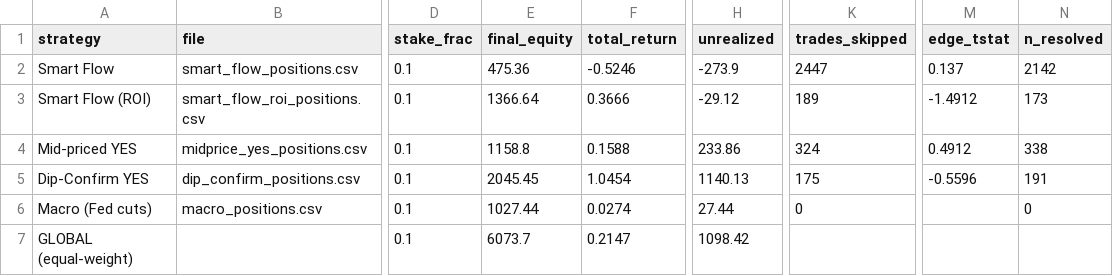
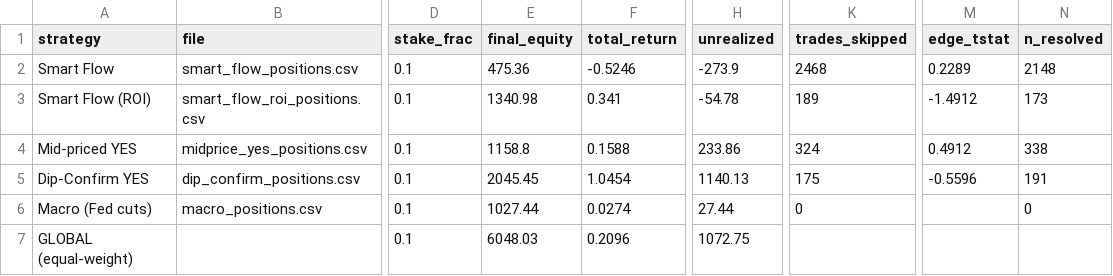
Before and after one commit to skanderbellil/Bayes-ically-Rich, a CSV file: data/paper_trade/bankroll_summary.csv, drawn as a sheet; only a part is shown, gaps mark what is left out; the diff names each change by its address in the sheet, - before the commit and + after, or states it on an @@ line.

```diff
--- a/data/paper_trade/bankroll_summary.csv
+++ b/data/paper_trade/bankroll_summary.csv
-K2 (trades_skipped): 2447
+K2 (trades_skipped): 2468
-M2 (edge_tstat): 0.137
+M2 (edge_tstat): 0.2289
-N2 (n_resolved): 2142
+N2 (n_resolved): 2148
-E3 (final_equity): 1366.64
+E3 (final_equity): 1340.98
-F3 (total_return): 0.3666
+F3 (total_return): 0.341
-H3 (unrealized): -29.12
+H3 (unrealized): -54.78
-E7 (final_equity): 6073.7
+E7 (final_equity): 6048.03
-F7 (total_return): 0.2147
+F7 (total_return): 0.2096
-H7 (unrealized): 1098.42
+H7 (unrealized): 1072.75
```
Also changed, not shown: data/paper_trade/dip_confirm_positions.csv, data/paper_trade/midprice_yes_10_20_positions.csv, 12 other files.
